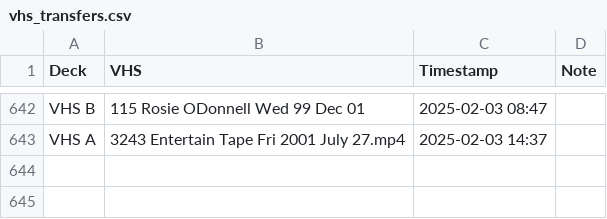
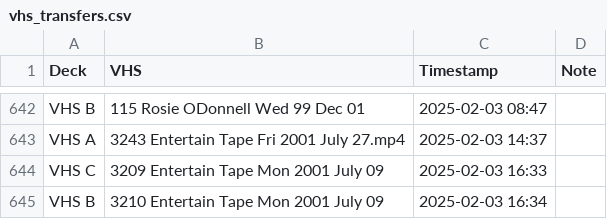
Before and after one commit to OATAP/tape-tracker, a CSV file: vhs_transfers.csv, drawn as a sheet; only a part is shown, gaps mark what is left out.

Commit message:
Auto-update: 2/3/2025 4:34 PM

```diff
--- a/vhs_transfers.csv
+++ b/vhs_transfers.csv
@@ -643 +643,3 @@ VHS B,115 Rosie ODonnell Wed 99 Dec 01,2025-02-03 08:47,
 VHS A,3243 Entertain Tape Fri 2001 July 27.mp4,2025-02-03 14:37,
+VHS C,3209 Entertain Tape Mon 2001 July 09,2025-02-03 16:33,
+VHS B,3210 Entertain Tape Mon 2001 July 09,2025-02-03 16:34,
```
